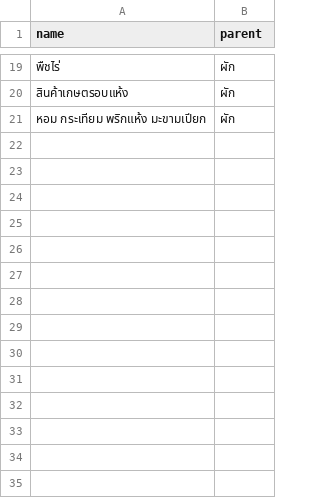
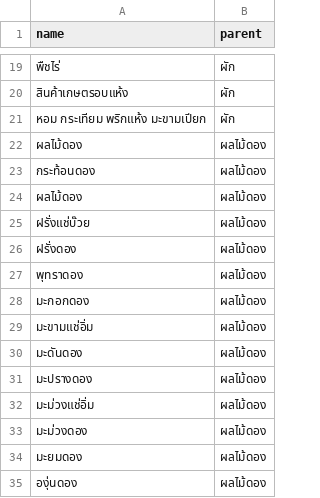
Before and after one commit to nattapanp/nattapan.p, a CSV file: treeCsv.csv, drawn as a sheet; only a part is shown, gaps mark what is left out; the diff names each change by its address in the sheet, - before the commit and + after, or states it on an @@ line.

Commit message:
Update treeCsv.csv

```diff
--- a/treeCsv.csv
+++ b/treeCsv.csv
+row 22: ผลไม้ดอง | ผลไม้ดอง
+row 23: กระท้อนดอง | ผลไม้ดอง
+row 24: ผลไม้ดอง | ผลไม้ดอง
+row 25: ฝรั่งแช่บ๊วย | ผลไม้ดอง
+row 26: ฝรั่งดอง | ผลไม้ดอง
+row 27: พุทราดอง | ผลไม้ดอง
+row 28: มะกอกดอง | ผลไม้ดอง
+row 29: มะขามแช่อิ่ม | ผลไม้ดอง
+row 30: มะดันดอง | ผลไม้ดอง
+row 31: มะปรางดอง | ผลไม้ดอง
+row 32: มะม่วงแช่อิ่ม | ผลไม้ดอง
+row 33: มะม่วงดอง | ผลไม้ดอง
+row 34: มะยมดอง | ผลไม้ดอง
+row 35: องุ่นดอง | ผลไม้ดอง
```
